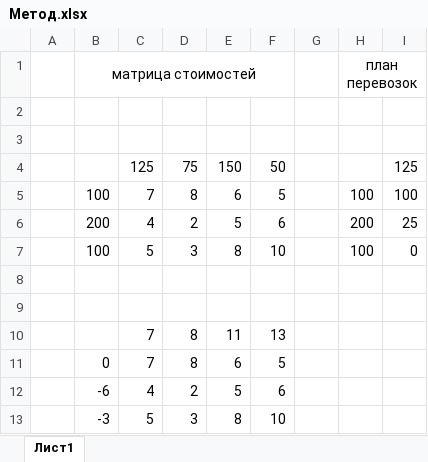
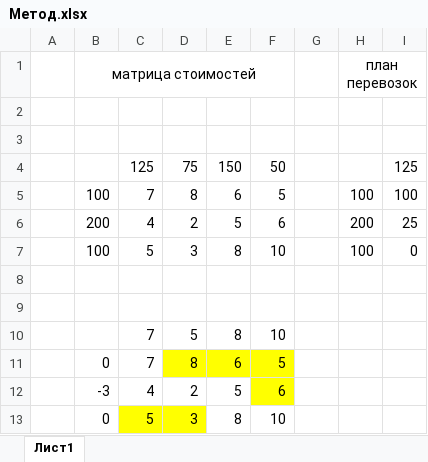
Before and after one commit to GusevDenisEvgenievich/Repository, an Excel workbook: УП 02/Метод.xlsx, sheet Лист1, drawn as a sheet; only a part is shown; values as stored, in another font and other column widths than the file's, no borders; removed rows and columns are numbered as before the commit, all else as after; rows hold the shown columns only; the diff names each change by its address in the sheet, - before the commit and + after, or states it on an @@ line.

```diff
--- a/УП 02/Метод.xlsx (sheet Лист1)
+++ b/УП 02/Метод.xlsx (sheet Лист1)
-row 10:  |  | 7 | 8 | 11 | 13
+row 10:  |  | 7 | 5 | 8 | 10
-D11:F11 fill: none
+D11:F11 fill: #FFFF00
-B12: -6
+B12: -3
-F12 fill: none
+F12 fill: #FFFF00
-B13: -3
+B13: 0
-C13:D13 fill: none
+C13:D13 fill: #FFFF00
```
Also changed, not shown: 1 other file.
